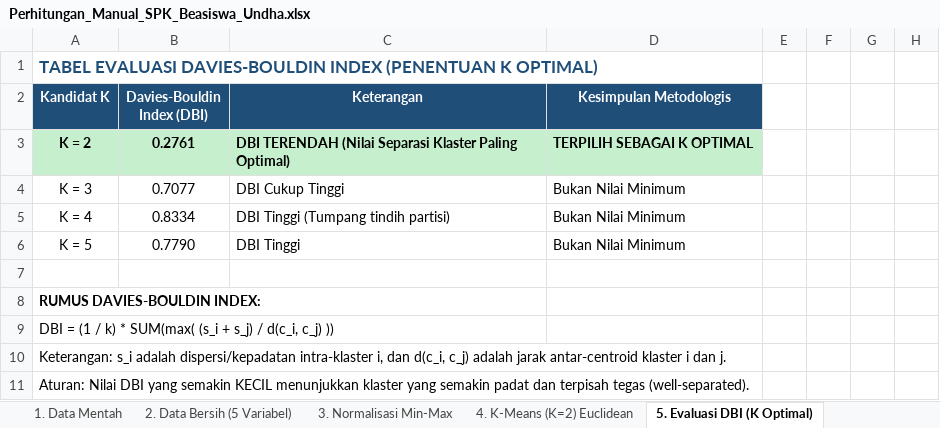
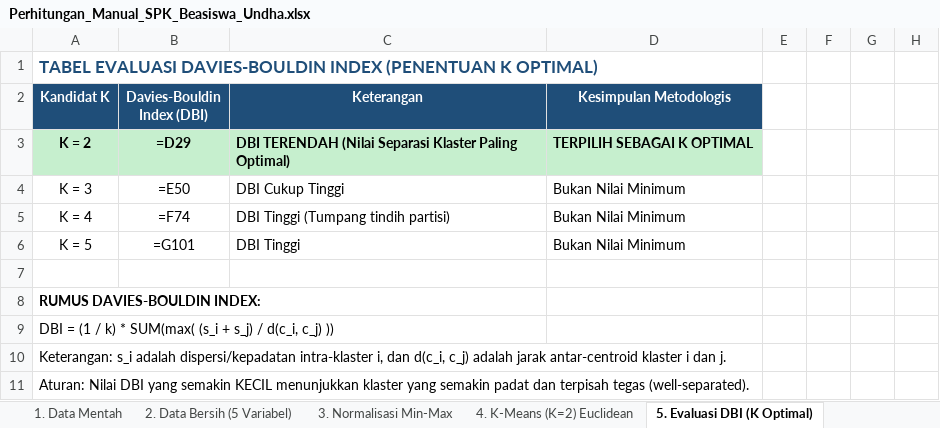
Before and after one commit to RimuruTempestCkCK/beasiswa-spk, an Excel workbook: Perhitungan_Manual_SPK_Beasiswa_Undha.xlsx, sheet 5. Evaluasi DBI (K Optimal), drawn as a sheet; only a part is shown; values as stored, in another font and other column widths than the file's, no borders; formulas without a stored value are shown as written; the diff covers the shown part only; the diff names each change by its address in the sheet, - before the commit and + after, or states it on an @@ line.

```diff
--- a/Perhitungan_Manual_SPK_Beasiswa_Undha.xlsx (sheet 5. Evaluasi DBI (K Optimal))
+++ b/Perhitungan_Manual_SPK_Beasiswa_Undha.xlsx (sheet 5. Evaluasi DBI (K Optimal))
-B3 (Davies-Bouldin Index (DBI)): 0.2761
+B3 (Davies-Bouldin Index (DBI)): =D29
-B4 (Davies-Bouldin Index (DBI)): 0.7077
+B4 (Davies-Bouldin Index (DBI)): =E50
-B5 (Davies-Bouldin Index (DBI)): 0.8334
+B5 (Davies-Bouldin Index (DBI)): =F74
-B6 (Davies-Bouldin Index (DBI)): 0.7790
+B6 (Davies-Bouldin Index (DBI)): =G101
```
Also changed, not shown: 90 added rows elsewhere in this sheet, sheet 3. Normalisasi Min-Max, sheet 4. K-Means (K=2) Euclidean, sheet 6. Evaluasi Backpropagation.
